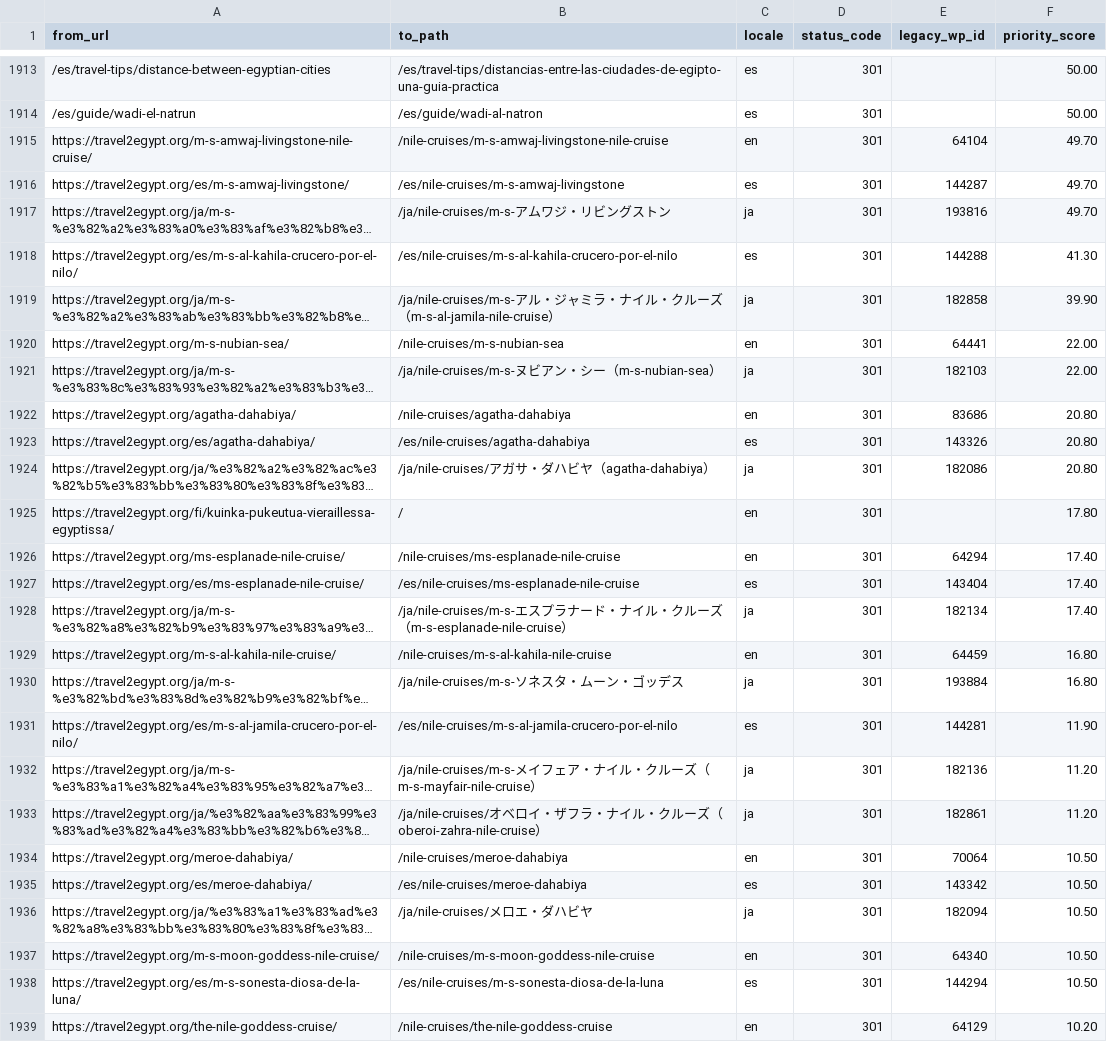
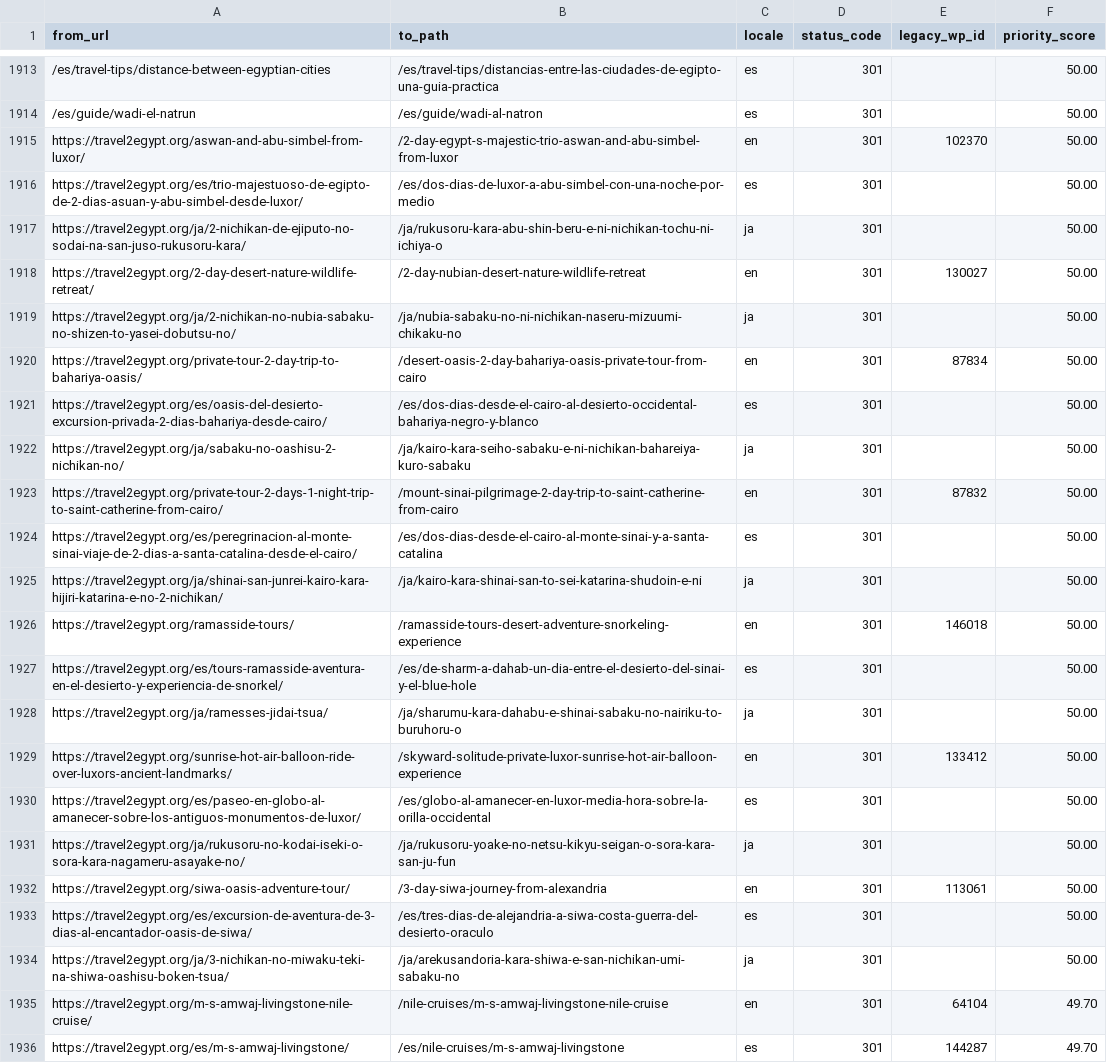
Before and after one commit to desertcanvasart-dotcom/travel2egypt-next, a CSV file: migration/redirect-map.csv, drawn as a sheet; only a part is shown, gaps mark what is left out; the shorter side is filled out with more unchanged rows; long unchanged cells end in …; the diff names each change by its address in the sheet, - before the commit and + after, or states it on an @@ line.

```diff
--- a/migration/redirect-map.csv
+++ b/migration/redirect-map.csv
+row 1915: https://travel2egypt.org/aswan-and-abu-simbel-from-luxor/ | /2-day-egypt-s-majestic-trio-aswan-and-abu-simbel-from-luxor | en | 301 | 102370 | 50.00
+row 1916: https://travel2egypt.org/es/trio-majestuoso-de-egipto-de-2-dias-asuan-y-abu-simbel-desde-luxor/ | /es/dos-dias-de-luxor-a-abu-simbel-con-una-noche-por-medio | es | 301 |  | 50.00
+row 1917: https://travel2egypt.org/ja/2-nichikan-de-ejiputo-no-sodai-na-san-juso-rukusoru-kara/ | /ja/rukusoru-kara-abu-shin-beru-e-ni-nichikan-tochu-ni-ichiya-o | ja | 301 |  | 50.00
+row 1918: https://travel2egypt.org/2-day-desert-nature-wildlife-retreat/ | /2-day-nubian-desert-nature-wildlife-retreat | en | 301 | 130027 | 50.00
+row 1919: https://travel2egypt.org/ja/2-nichikan-no-nubia-sabaku-no-shizen-to-yasei-dobutsu-no/ | /ja/nubia-sabaku-no-ni-nichikan-naseru-mizuumi-chikaku-no | ja | 301 |  | 50.00
+row 1920: https://travel2egypt.org/private-tour-2-day-trip-to-bahariya-oasis/ | /desert-oasis-2-day-bahariya-oasis-private-tour-from-cairo | en | 301 | 87834 | 50.00
+row 1921: https://travel2egypt.org/es/oasis-del-desierto-excursion-privada-2-dias-bahariya-desde-cairo/ | /es/dos-dias-desde-el-cairo-al-desierto-occidental-bahariya-negro-y-blanco | es | 301 |  | 50.00
+row 1922: https://travel2egypt.org/ja/sabaku-no-oashisu-2-nichikan-no/ | /ja/kairo-kara-seiho-sabaku-e-ni-nichikan-bahareiya-kuro-sabaku | ja | 301 |  | 50.00
+row 1923: https://travel2egypt.org/private-tour-2-days-1-night-trip-to-saint-catherine-from-cairo/ | /mount-sinai-pilgrimage-2-day-trip-to-saint-catherine-from-cairo | en | 301 | 87832 | 50.00
+row 1924: https://travel2egypt.org/es/peregrinacion-al-monte-sinai-viaje-de-2-dias-a-santa-catalina-desde-el-cairo/ | /es/dos-dias-desde-el-cairo-al-monte-sinai-y-a-santa-catalina | es | 301 |  | 50.00
+row 1925: https://travel2egypt.org/ja/shinai-san-junrei-kairo-kara-hijiri-katarina-e-no-2-nichikan/ | /ja/kairo-kara-shinai-san-to-sei-katarina-shudoin-e-ni | ja | 301 |  | 50.00
+row 1926: https://travel2egypt.org/ramasside-tours/ | /ramasside-tours-desert-adventure-snorkeling-experience | en | 301 | 146018 | 50.00
+row 1927: https://travel2egypt.org/es/tours-ramasside-aventura-en-el-desierto-y-experiencia-de-snorkel/ | /es/de-sharm-a-dahab-un-dia-entre-el-desierto-del-sinai-y-el-blue-hole | es | 301 |  | 50.00
+row 1928: https://travel2egypt.org/ja/ramesses-jidai-tsua/ | /ja/sharumu-kara-dahabu-e-shinai-sabaku-no-nairiku-to-buruhoru-o | ja | 301 |  | 50.00
+row 1929: https://travel2egypt.org/sunrise-hot-air-balloon-ride-over-luxors-ancient-landmarks/ | /skyward-solitude-private-luxor-sunrise-hot-air-balloon-experience | en | 301 | 133412 | 50.00
+row 1930: https://travel2egypt.org/es/paseo-en-globo-al-amanecer-sobre-los-antiguos-monumentos-de-luxor/ | /es/globo-al-amanecer-en-luxor-media-hora-sobre-la-orilla-occidental | es | 301 |  | 50.00
+row 1931: https://travel2egypt.org/ja/rukusoru-no-kodai-iseki-o-sora-kara-nagameru-asayake-no/ | /ja/rukusoru-yoake-no-netsu-kikyu-seigan-o-sora-kara-san-ju-fun | ja | 301 |  | 50.00
+row 1932: https://travel2egypt.org/siwa-oasis-adventure-tour/ | /3-day-siwa-journey-from-alexandria | en | 301 | 113061 | 50.00
+row 1933: https://travel2egypt.org/es/excursion-de-aventura-de-3-dias-al-encantador-oasis-de-siwa/ | /es/tres-dias-de-alejandria-a-siwa-costa-guerra-del-desierto-oraculo | es | 301 |  | 50.00
+row 1934: https://travel2egypt.org/ja/3-nichikan-no-miwaku-teki-na-shiwa-oashisu-boken-tsua/ | /ja/arekusandoria-kara-shiwa-e-san-nichikan-umi-sabaku-no | ja | 301 |  | 50.00
```
Also changed, not shown: 1 other file.
